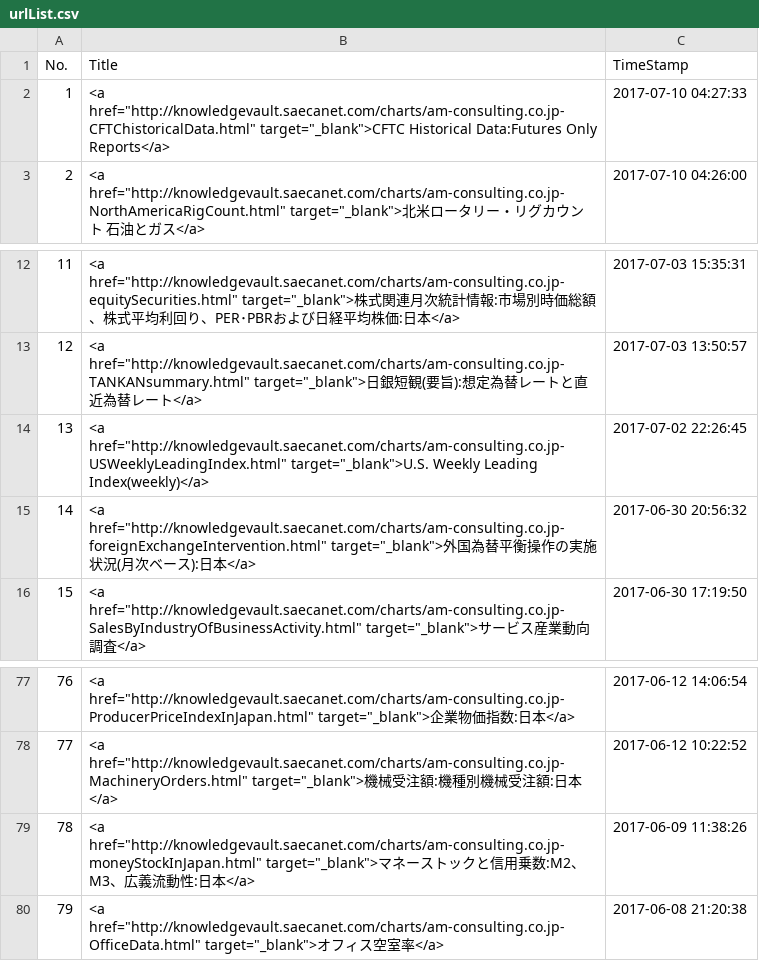
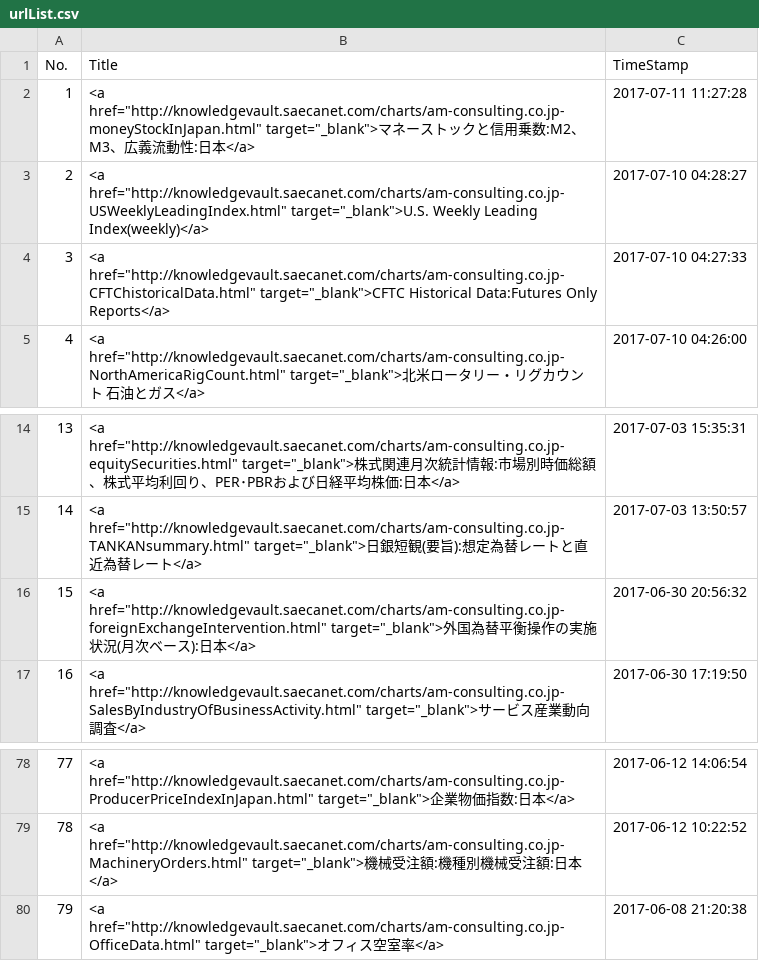
Before and after one commit to am-consulting/am-consulting.github.io, a CSV file: csv/urlList.csv, drawn as a sheet; only a part is shown, gaps mark what is left out; removed rows and columns are numbered as before the commit, all else as after; the diff names each change by its address in the sheet, - before the commit and + after, or states it on an @@ line.

```diff
--- a/csv/urlList.csv
+++ b/csv/urlList.csv
+row 2: 1 | <a href="http://knowledgevault.saecanet.com/charts/am-consulting.co.jp-moneyStockInJapan.html" target="_blank">マネーストックと信用乗数:M2、M3、広義流動性:日本</a> | 2017-07-11 11:27:28
+row 3: 2 | <a href="http://knowledgevault.saecanet.com/charts/am-consulting.co.jp-USWeeklyLeadingIndex.html" target="_blank">U.S. Weekly Leading Index(weekly)</a> | 2017-07-10 04:28:27
@@ column A (No.) renumbered between rows 4 and 79 @@
-row 14: 13 | <a href="http://knowledgevault.saecanet.com/charts/am-consulting.co.jp-USWeeklyLeadingIndex.html" target="_blank">U.S. Weekly Leading Index(weekly)</a> | 2017-07-02 22:26:45
-row 79: 78 | <a href="http://knowledgevault.saecanet.com/charts/am-consulting.co.jp-moneyStockInJapan.html" target="_blank">マネーストックと信用乗数:M2、M3、広義流動性:日本</a> | 2017-06-09 11:38:26
```
Also changed, not shown: 5 other files.
